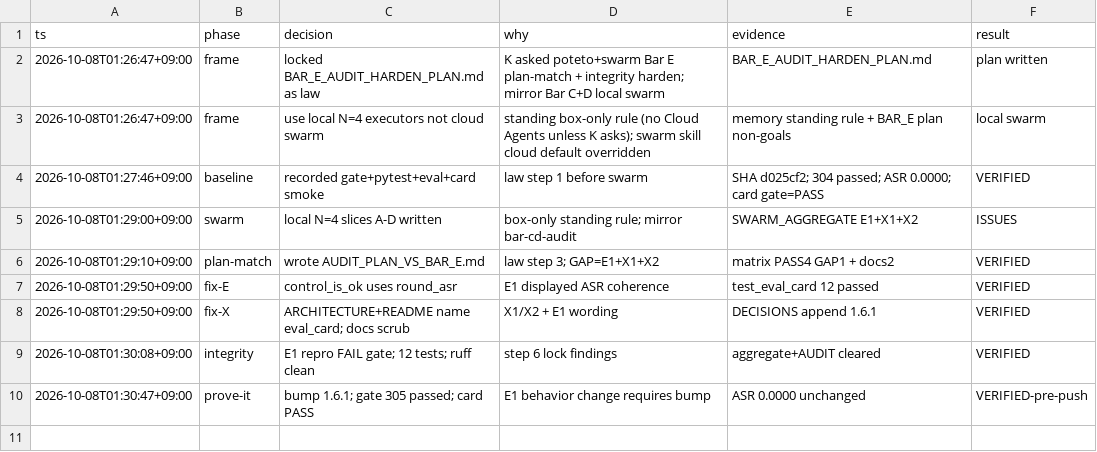
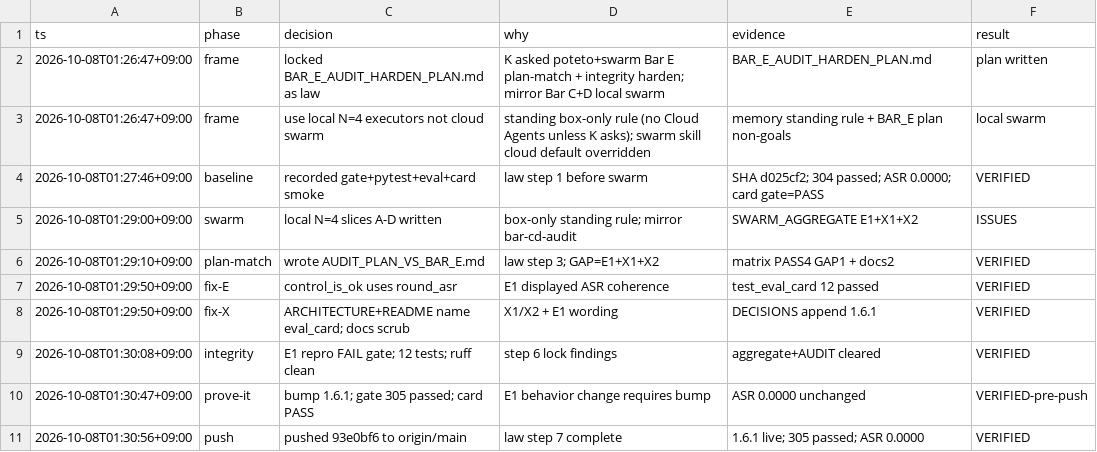
Before and after one commit to Hyper-AI-Lab/prompt-injection-defense, a TSV file: swarm-reports/bar-e-audit/DECISION_LOG.tsv, drawn as a sheet; the diff names each change by its address in the sheet, - before the commit and + after, or states it on an @@ line.

Commit message:
docs: append Bar E audit step-7 post-push PROGRESS_LOG

```diff
--- a/swarm-reports/bar-e-audit/DECISION_LOG.tsv
+++ b/swarm-reports/bar-e-audit/DECISION_LOG.tsv
+row 11: 2026-10-08T01:30:56+09:00 | push | pushed 93e0bf6 to origin/main | law step 7 complete | 1.6.1 live; 305 passed; ASR 0.0000 | VERIFIED
```
Also changed, not shown: 1 other file.
